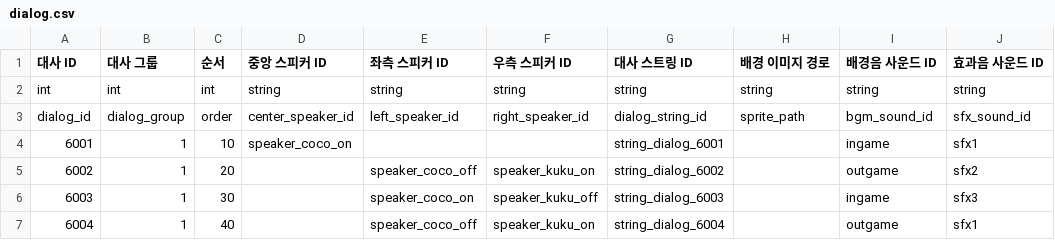
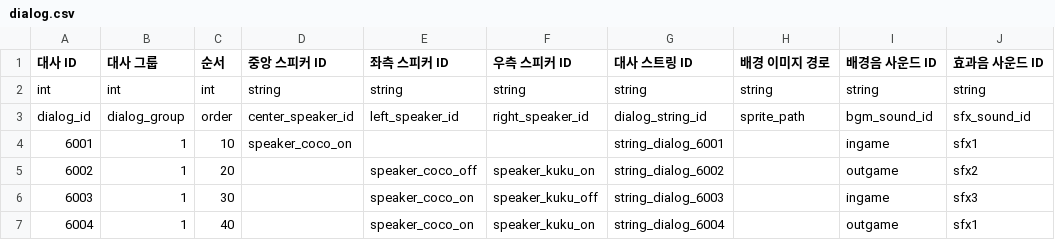
Before and after one commit to tcf1121/Pangtastic, a CSV file: Assets/StreamingAssets/dialog.csv, drawn as a sheet.

```diff
--- a/Assets/StreamingAssets/dialog.csv
+++ b/Assets/StreamingAssets/dialog.csv
@@ -6,2 +6,2 @@ dialog_id,dialog_group,order,center_speaker_id,left_speaker_id,right_speaker_id,
 6003,1,30,,speaker_coco_on,speaker_kuku_off,string_dialog_6003,,ingame,sfx3
-6004,1,40,,speaker_coco_off,speaker_kuku_on,string_dialog_6004,,outgame,sfx1
+6004,1,40,,speaker_coco_on,speaker_kuku_on,string_dialog_6004,,outgame,sfx1
```
Also changed, not shown: 1 other file.
